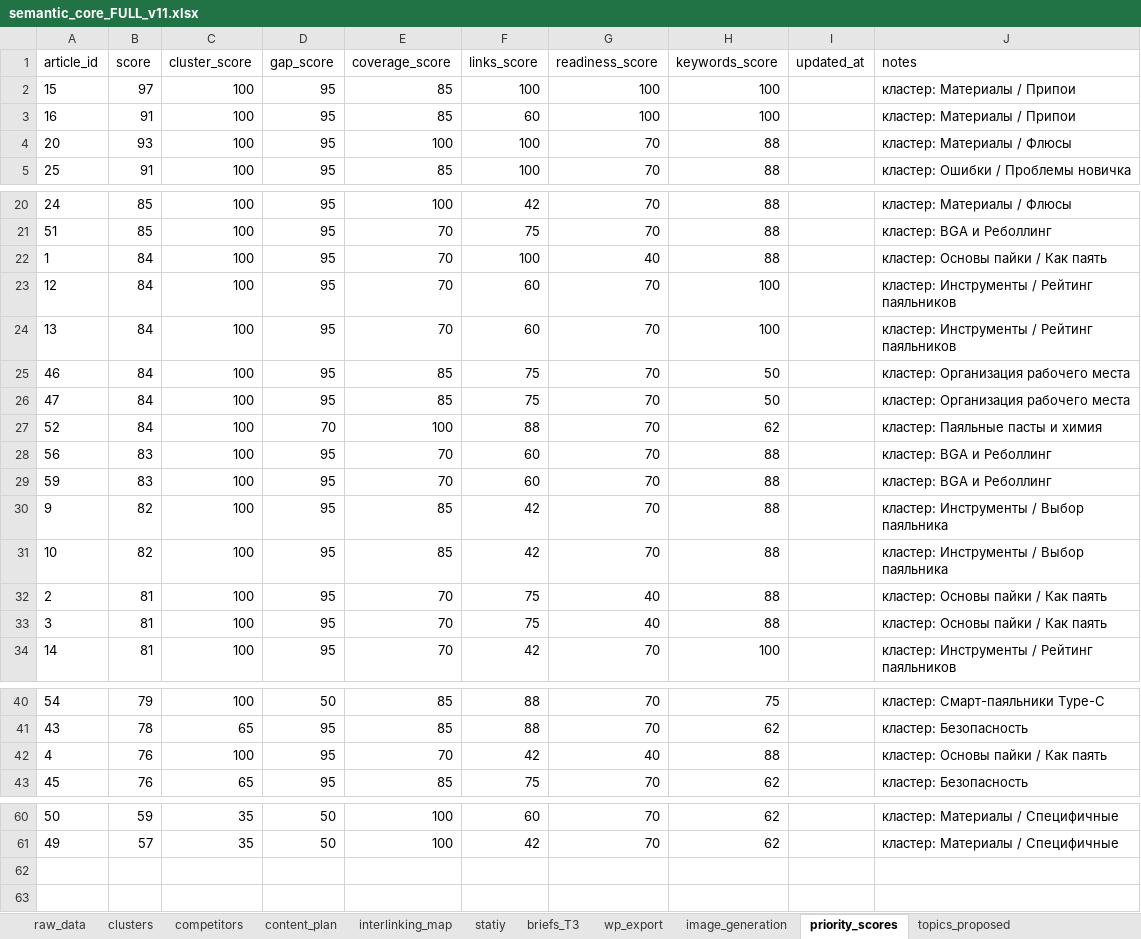
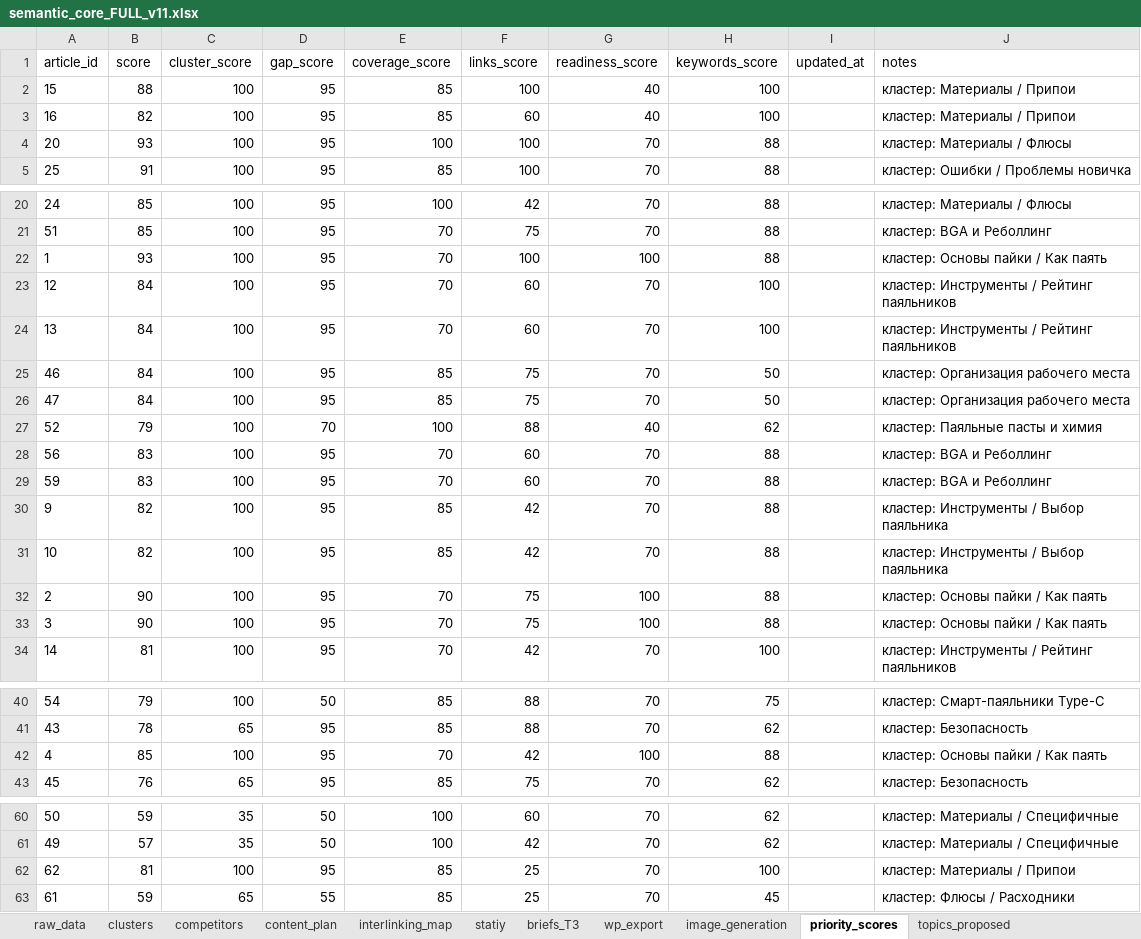
Before and after one commit to nadyalife2/tochka-plavleniya, an Excel workbook: semantic_core_FULL_v11.xlsx, sheet priority_scores, drawn as a sheet; only a part is shown, gaps mark what is left out; values as stored, in another font and other column widths than the file's, no borders; the diff covers the shown part only; the diff names each change by its address in the sheet, - before the commit and + after, or states it on an @@ line.

```diff
--- a/semantic_core_FULL_v11.xlsx (sheet priority_scores)
+++ b/semantic_core_FULL_v11.xlsx (sheet priority_scores)
-B2 (score): 97
+B2 (score): 88
-G2:G3 (readiness_score): 100
+G2:G3 (readiness_score): 40
-B3 (score): 91
+B3 (score): 82
-B22 (score): 84
+B22 (score): 93
-G22 (readiness_score): 40
+G22 (readiness_score): 100
-B27 (score): 84
+B27 (score): 79
-G27 (readiness_score): 70
+G27 (readiness_score): 40
-B32:B33 (score): 81
+B32:B33 (score): 90
-G32:G33 (readiness_score): 40
+G32:G33 (readiness_score): 100
-B42 (score): 76
+B42 (score): 85
-G42 (readiness_score): 40
+G42 (readiness_score): 100
+row 62: 62 | 81 | 100 | 95 | 85 | 25 | 70 | 100 |  | кластер: Материалы / Припои
+row 63: 61 | 59 | 65 | 55 | 85 | 25 | 70 | 45 |  | кластер: Флюсы / Расходники
```
Also changed, not shown: 4 edited cells elsewhere in this sheet, sheet content_plan, 10 other files.
